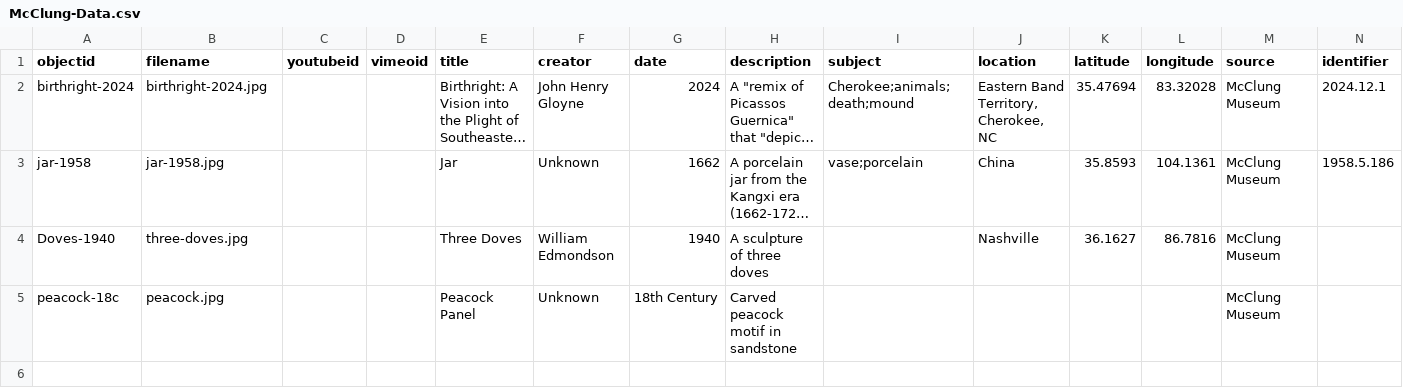
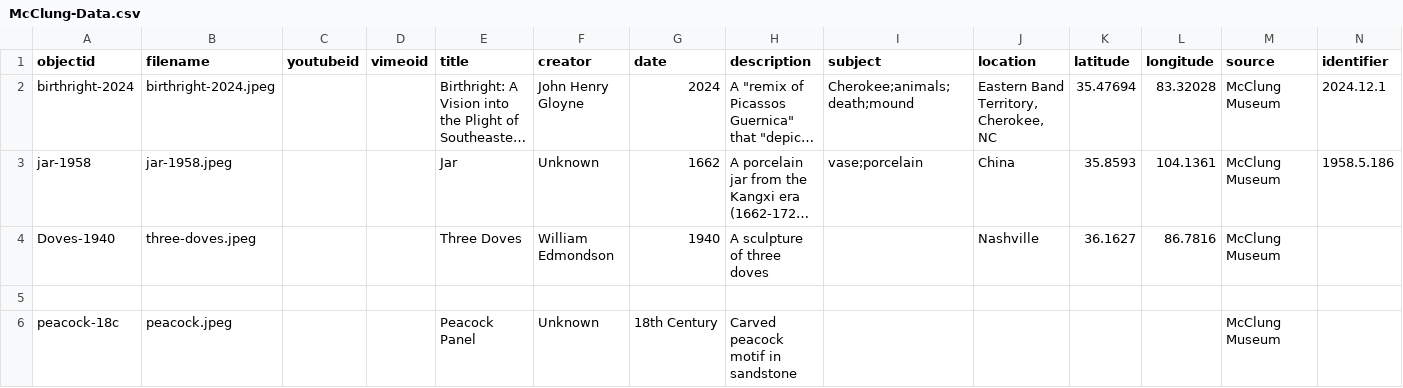
Before and after one commit to aakpah/mcclung, a CSV file: _data/McClung-Data.csv, drawn as a sheet; only a part is shown; long unchanged cells end in …; addresses are those after the commit; rows hold the shown columns only; the diff names each change by its address in the sheet, - before the commit and + after, or states it on an @@ line.

Commit message:
Update McClung-Data.csv

```diff
--- a/_data/McClung-Data.csv
+++ b/_data/McClung-Data.csv
-B2 (filename): birthright-2024.jpg
+B2 (filename): birthright-2024.jpeg
-B3 (filename): jar-1958.jpg
+B3 (filename): jar-1958.jpeg
-B4 (filename): three-doves.jpg
+B4 (filename): three-doves.jpeg
+row 5: (empty)
-B6 (filename): peacock.jpg
+B6 (filename): peacock.jpeg
```
